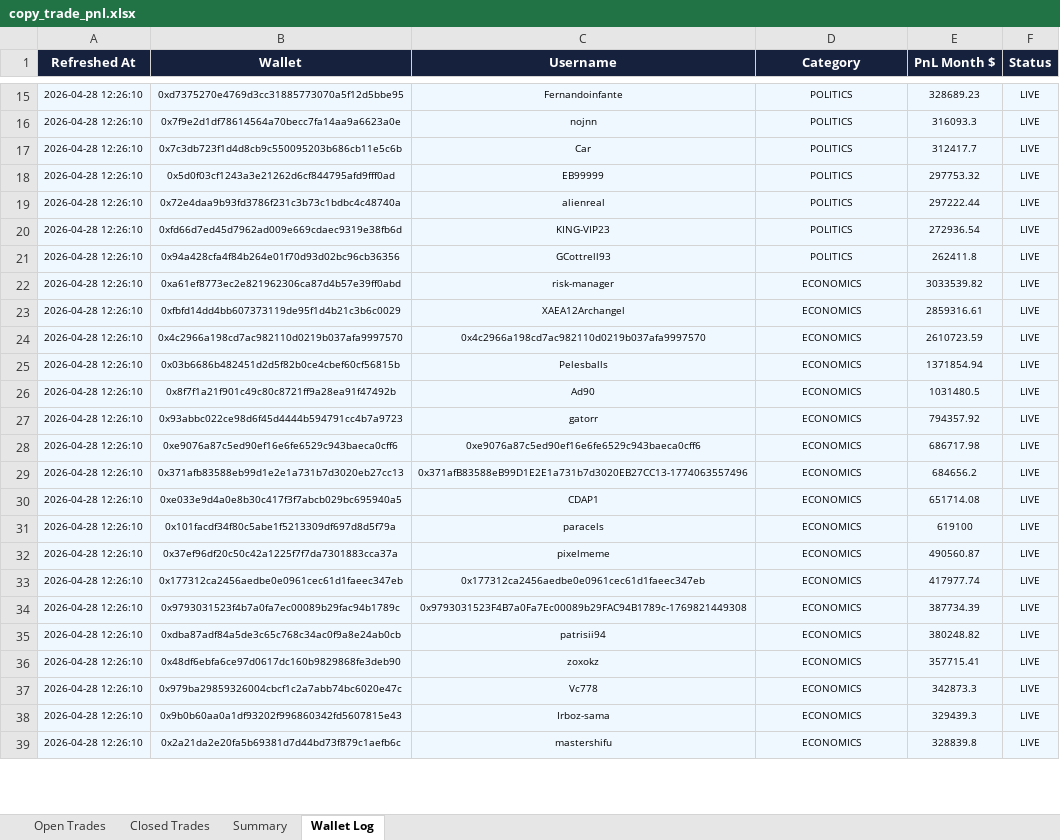
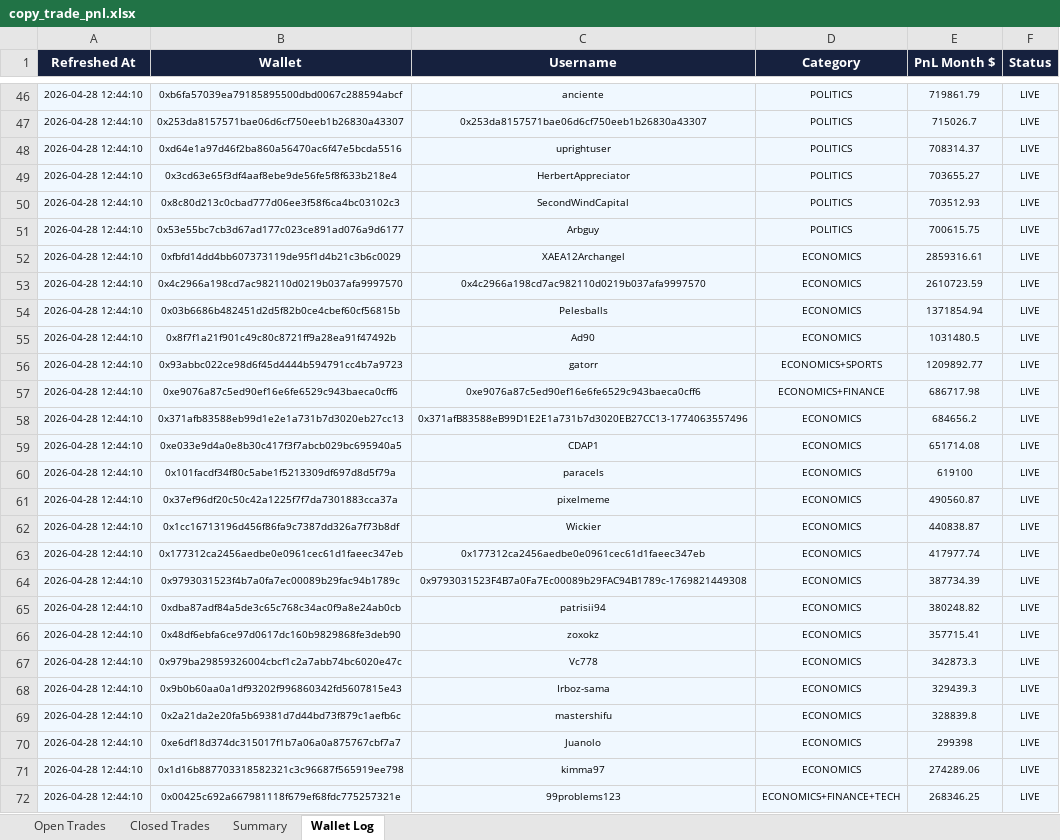
Before and after one commit to rohanbeingsocial/railwayperpetual, an Excel workbook: copy_trade_pnl.xlsx, sheet Wallet Log, drawn as a sheet; only a part is shown, gaps mark what is left out; values as stored, in another font and other column widths than the file's, no borders; removed rows and columns are numbered as before the commit, all else as after; the diff covers the shown part only; the diff names each change by its address in the sheet, - before the commit and + after, or states it on an @@ line.

```diff
--- a/copy_trade_pnl.xlsx (sheet Wallet Log)
+++ b/copy_trade_pnl.xlsx (sheet Wallet Log)
-A46 (Refreshed At): 2026-04-28 12:26:10
+A46 (Refreshed At): 2026-04-28 12:44:10
-B46 (Wallet): 0xd7375270e4769d3cc31885773070a5f12d5bbe95
+B46 (Wallet): 0xb6fa57039ea79185895500dbd0067c288594abcf
-C46 (Username): Fernandoinfante
+C46 (Username): anciente
-E46 (PnL Month $): 328689.23
+E46 (PnL Month $): 719861.79
+row 47: 2026-04-28 12:44:10 | 0x253da8157571bae06d6cf750eeb1b26830a43307 | 0x253da8157571bae06d6cf750eeb1b26830a43307 | POLITICS | 715026.7 | LIVE
-A48 (Refreshed At): 2026-04-28 12:26:10
+A48 (Refreshed At): 2026-04-28 12:44:10
-B48 (Wallet): 0x7f9e2d1df78614564a70becc7fa14aa9a6623a0e
+B48 (Wallet): 0xd64e1a97d46f2ba860a56470ac6f47e5bcda5516
-C48 (Username): nojnn
+C48 (Username): uprightuser
-E48 (PnL Month $): 316093.3
+E48 (PnL Month $): 708314.37
-row 17: 2026-04-28 12:26:10 | 0x7c3db723f1d4d8cb9c550095203b686cb11e5c6b | Car | POLITICS | 312417.7 | LIVE
-row 18: 2026-04-28 12:26:10 | 0x5d0f03cf1243a3e21262d6cf844795afd9fff0ad | EB99999 | POLITICS | 297753.32 | LIVE
+row 49: 2026-04-28 12:44:10 | 0x3cd63e65f3df4aaf8ebe9de56fe5f8f633b218e4 | HerbertAppreciator | POLITICS | 703655.27 | LIVE
-A50 (Refreshed At): 2026-04-28 12:26:10
+A50 (Refreshed At): 2026-04-28 12:44:10
-B50 (Wallet): 0x72e4daa9b93fd3786f231c3b73c1bdbc4c48740a
+B50 (Wallet): 0x8c80d213c0cbad777d06ee3f58f6ca4bc03102c3
-C50 (Username): alienreal
+C50 (Username): SecondWindCapital
-E50 (PnL Month $): 297222.44
+E50 (PnL Month $): 703512.93
-row 20: 2026-04-28 12:26:10 | 0xfd66d7ed45d7962ad009e669cdaec9319e38fb6d | KING-VIP23 | POLITICS | 272936.54 | LIVE
-row 21: 2026-04-28 12:26:10 | 0x94a428cfa4f84b264e01f70d93d02bc96cb36356 | GCottrell93 | POLITICS | 262411.8 | LIVE
-row 22: 2026-04-28 12:26:10 | 0xa61ef8773ec2e821962306ca87d4b57e39ff0abd | risk-manager | ECONOMICS | 3033539.82 | LIVE
+row 51: 2026-04-28 12:44:10 | 0x53e55bc7cb3d67ad177c023ce891ad076a9d6177 | Arbguy | POLITICS | 700615.75 | LIVE
-A52:A61 (Refreshed At): 2026-04-28 12:26:10
+A52:A61 (Refreshed At): 2026-04-28 12:44:10
-D56 (Category): ECONOMICS
+D56 (Category): ECONOMICS+SPORTS
-E56 (PnL Month $): 794357.92
+E56 (PnL Month $): 1209892.77
-D57 (Category): ECONOMICS
+D57 (Category): ECONOMICS+FINANCE
+row 62: 2026-04-28 12:44:10 | 0x1cc16713196d456f86fa9c7387dd326a7f73b8df | Wickier | ECONOMICS | 440838.87 | LIVE
-A63:A69 (Refreshed At): 2026-04-28 12:26:10
+A63:A69 (Refreshed At): 2026-04-28 12:44:10
+row 70: 2026-04-28 12:44:10 | 0xe6df18d374dc315017f1b7a06a0a875767cbf7a7 | Juanolo | ECONOMICS | 299398 | LIVE
+row 71: 2026-04-28 12:44:10 | 0x1d16b887703318582321c3c96687f565919ee798 | kimma97 | ECONOMICS | 274289.06 | LIVE
+row 72: 2026-04-28 12:44:10 | 0x00425c692a667981118f679ef68fdc775257321e | 99problems123 | ECONOMICS+FINANCE+TECH | 268346.25 | LIVE
```
Also changed, not shown: 198 added rows, 17 removed rows and 116 edited cells elsewhere in this sheet, sheet Open Trades, sheet Closed Trades, sheet Summary.
